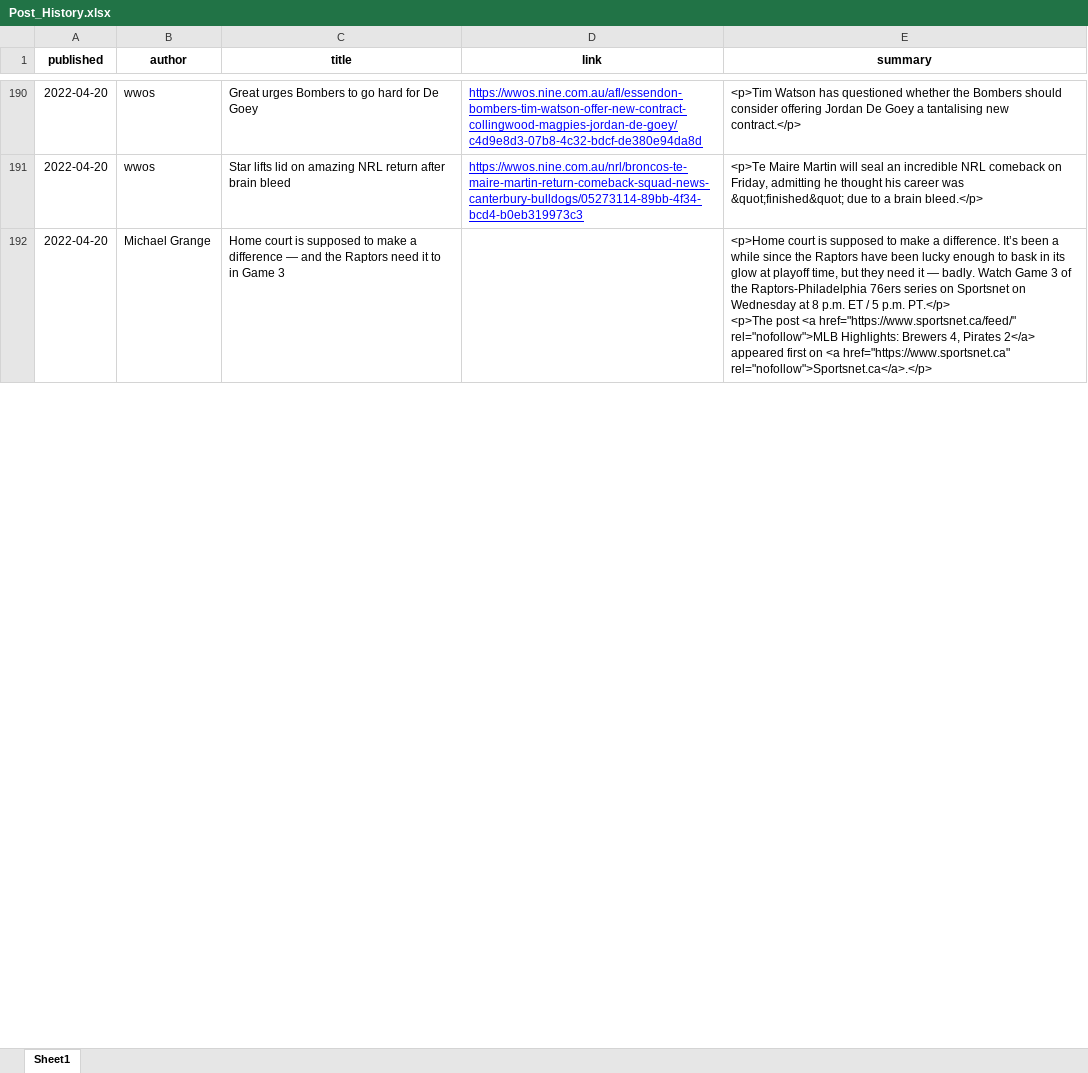
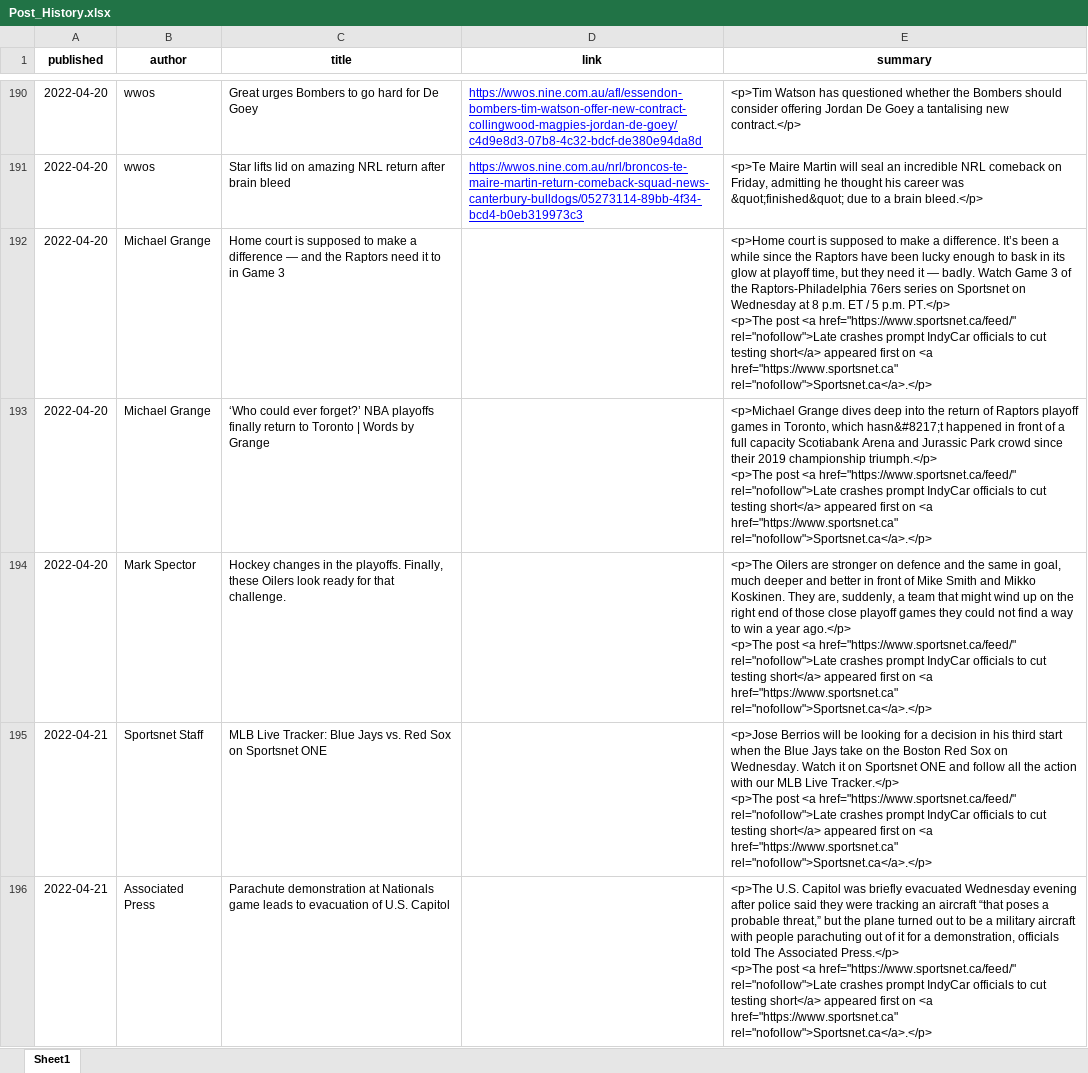
Before and after one commit to DRK-SPODIO/streamlit-example, an Excel workbook: Post_History.xlsx, sheet Sheet1, drawn as a sheet; only a part is shown, gaps mark what is left out; values as stored, in another font and other column widths than the file's, no borders; ↵ is a line break in a cell; the diff covers the shown part only; the diff names each change by its address in the sheet, - before the commit and + after, or states it on an @@ line.

Commit message:
Update Post_History.xlsx

```diff
--- a/Post_History.xlsx (sheet Sheet1)
+++ b/Post_History.xlsx (sheet Sheet1)
-E192 (summary): …<a href="https://www.sportsnet.ca/feed/" rel="nofollow">MLB Highlights: Brewers 4, Pirates 2</a> appeared first…
+E192 (summary): …<a href="https://www.sportsnet.ca/feed/" rel="nofollow">Late crashes prompt IndyCar officials to cut testing short</a> appeared first…
+row 193: 2022-04-20 | Michael Grange | ‘Who could ever forget?’ NBA playoffs finally return to Toronto | Words by Grange |  | <p>Michael Grange dives deep into the return of Raptors playoff games in Toronto, which hasn&#8217;t happened in front of a full capacity Scotiabank Arena and Jurassic Park crowd since their 2019 championship triumph.</p> ↵ <p>The post <a href="https://www.sportsnet.ca/feed/" rel="nofollow">Late crashes prompt IndyCar officials to cut testing short</a> appeared first on <a href="https://www.sportsnet.ca" rel="nofollow">Sportsnet.ca</a>.</p>
+row 194: 2022-04-20 | Mark Spector | Hockey changes in the playoffs. Finally, these Oilers look ready for that challenge. |  | <p>The Oilers are stronger on defence and the same in goal, much deeper and better in front of Mike Smith and Mikko Koskinen. They are, suddenly, a team that might wind up on the right end of those close playoff games they could not find a way to win a year ago.</p> ↵ <p>The post <a href="https://www.sportsnet.ca/feed/" rel="nofollow">Late crashes prompt IndyCar officials to cut testing short</a> appeared first on <a href="https://www.sportsnet.ca" rel="nofollow">Sportsnet.ca</a>.</p>
+row 195: 2022-04-21 | Sportsnet Staff | MLB Live Tracker: Blue Jays vs. Red Sox on Sportsnet ONE |  | <p>Jose Berrios will be looking for a decision in his third start when the Blue Jays take on the Boston Red Sox on Wednesday. Watch it on Sportsnet ONE and follow all the action with our MLB Live Tracker.</p> ↵ <p>The post <a href="https://www.sportsnet.ca/feed/" rel="nofollow">Late crashes prompt IndyCar officials to cut testing short</a> appeared first on <a href="https://www.sportsnet.ca" rel="nofollow">Sportsnet.ca</a>.</p>
+row 196: 2022-04-21 | Associated Press | Parachute demonstration at Nationals game leads to evacuation of U.S. Capitol |  | <p>The U.S. Capitol was briefly evacuated Wednesday evening after police said they were tracking an aircraft “that poses a probable threat,” but the plane turned out to be a military aircraft with people parachuting out of it for a demonstration, officials told The Associated Press.</p> ↵ <p>The post <a href="https://www.sportsnet.ca/feed/" rel="nofollow">Late crashes prompt IndyCar officials to cut testing short</a> appeared first on <a href="https://www.sportsnet.ca" rel="nofollow">Sportsnet.ca</a>.</p>
```
Also changed, not shown: 117 added rows, 26 removed rows, 1 moved row and 19 edited cells elsewhere in this sheet.
